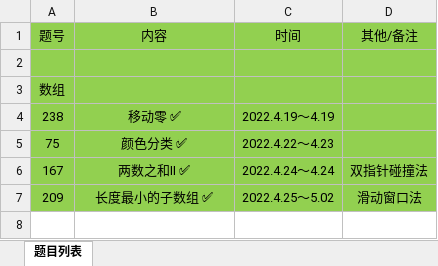
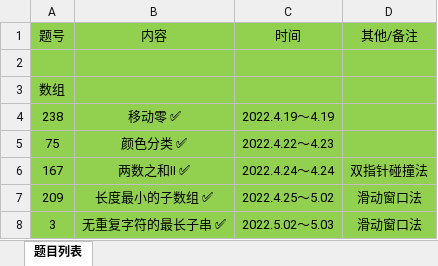
Before and after one commit to gmYuan/my_algo, an Excel workbook: leetCode/leetcode列表.xlsx, sheet 题目列表, drawn as a sheet; values as stored, in another font and other column widths than the file's, no borders; the diff names each change by its address in the sheet, - before the commit and + after, or states it on an @@ line.

```diff
--- a/leetCode/leetcode列表.xlsx (sheet 题目列表)
+++ b/leetCode/leetcode列表.xlsx (sheet 题目列表)
+row 8: 3 | 无重复字符的最长子串 ✅ | 2022.5.02～5.03 | 滑动窗口法
```
Also changed, not shown: 3 other files.
